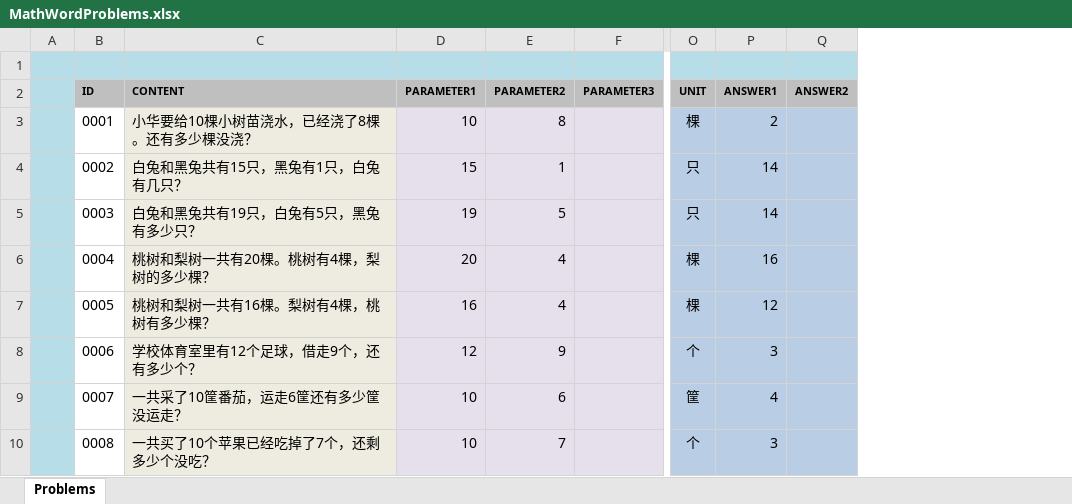
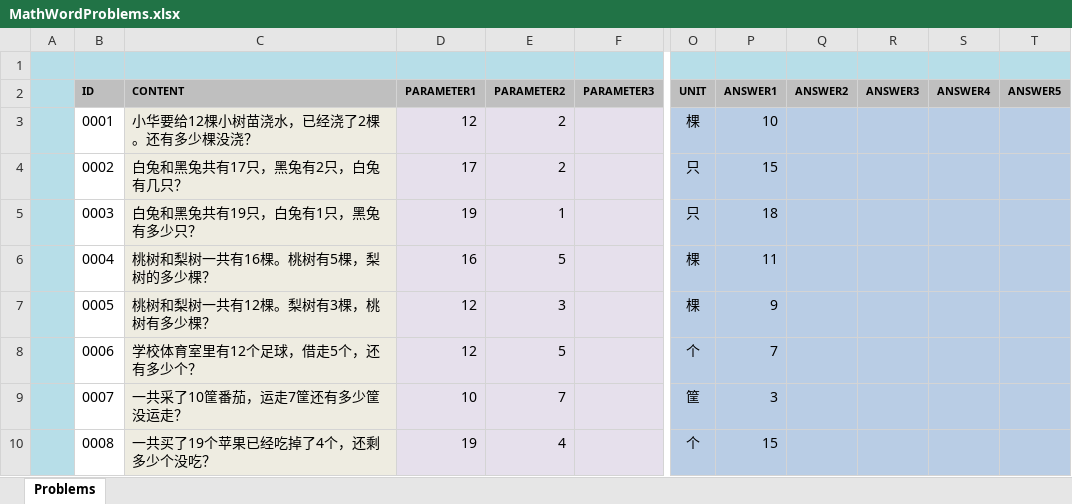
Before and after one commit to TonyZhangshi81/MyMathSheets, an Excel workbook: Tools/MathWordProblemsConsoleApp/App_Data/MathWordProblems.xlsx, sheet Problems, drawn as a sheet; only a part is shown, gaps mark what is left out; values as stored, in another font and other column widths than the file's, no borders; the diff covers the shown part only; the diff names each change by its address in the sheet, - before the commit and + after, or states it on an @@ line.

```diff
--- a/Tools/MathWordProblemsConsoleApp/App_Data/MathWordProblems.xlsx (sheet Problems)
+++ b/Tools/MathWordProblemsConsoleApp/App_Data/MathWordProblems.xlsx (sheet Problems)
@@ column R (ANSWER3) unhidden, empty @@
@@ column S (ANSWER4) unhidden, empty @@
@@ column T (ANSWER5) unhidden, empty @@
-C3 (CONTENT): 小华要给10棵小树苗浇水，已经浇了8棵。还有多少棵没浇？
+C3 (CONTENT): 小华要给12棵小树苗浇水，已经浇了2棵。还有多少棵没浇？
-D3 (PARAMETER1): 10
+D3 (PARAMETER1): 12
-E3 (PARAMETER2): 8
+E3 (PARAMETER2): 2
-P3 (ANSWER1): 2
+P3 (ANSWER1): 10
-C4 (CONTENT): 白兔和黑兔共有15只，黑兔有1只，白兔有几只？
+C4 (CONTENT): 白兔和黑兔共有17只，黑兔有2只，白兔有几只？
-D4 (PARAMETER1): 15
+D4 (PARAMETER1): 17
-E4 (PARAMETER2): 1
+E4 (PARAMETER2): 2
-P4 (ANSWER1): 14
+P4 (ANSWER1): 15
-C5 (CONTENT): 白兔和黑兔共有19只，白兔有5只，黑兔有多少只？
+C5 (CONTENT): 白兔和黑兔共有19只，白兔有1只，黑兔有多少只？
-E5 (PARAMETER2): 5
+E5 (PARAMETER2): 1
-P5 (ANSWER1): 14
+P5 (ANSWER1): 18
-C6 (CONTENT): 桃树和梨树一共有20棵。桃树有4棵，梨树的多少棵？
+C6 (CONTENT): 桃树和梨树一共有16棵。桃树有5棵，梨树的多少棵？
-D6 (PARAMETER1): 20
+D6 (PARAMETER1): 16
-E6 (PARAMETER2): 4
+E6 (PARAMETER2): 5
-P6 (ANSWER1): 16
+P6 (ANSWER1): 11
-C7 (CONTENT): 桃树和梨树一共有16棵。梨树有4棵，桃树有多少棵？
+C7 (CONTENT): 桃树和梨树一共有12棵。梨树有3棵，桃树有多少棵？
-D7 (PARAMETER1): 16
+D7 (PARAMETER1): 12
-E7 (PARAMETER2): 4
+E7 (PARAMETER2): 3
-P7 (ANSWER1): 12
+P7 (ANSWER1): 9
-C8 (CONTENT): 学校体育室里有12个足球，借走9个，还有多少个？
+C8 (CONTENT): 学校体育室里有12个足球，借走5个，还有多少个？
-E8 (PARAMETER2): 9
+E8 (PARAMETER2): 5
-P8 (ANSWER1): 3
+P8 (ANSWER1): 7
-C9 (CONTENT): 一共采了10筐番茄，运走6筐还有多少筐没运走？
+C9 (CONTENT): 一共采了10筐番茄，运走7筐还有多少筐没运走？
-E9 (PARAMETER2): 6
+E9 (PARAMETER2): 7
-P9 (ANSWER1): 4
+P9 (ANSWER1): 3
-C10 (CONTENT): 一共买了10个苹果已经吃掉了7个，还剩多少个没吃？
+C10 (CONTENT): 一共买了19个苹果已经吃掉了4个，还剩多少个没吃？
-D10 (PARAMETER1): 10
+D10 (PARAMETER1): 19
-E10 (PARAMETER2): 7
+E10 (PARAMETER2): 4
-P10 (ANSWER1): 3
+P10 (ANSWER1): 15
```
Also changed, not shown: 17 added rows and 378 edited cells elsewhere in this sheet, Tools/MathWordProblemsConsoleApp/App_Data/TopicManagement.xlsx, 6 other files.
